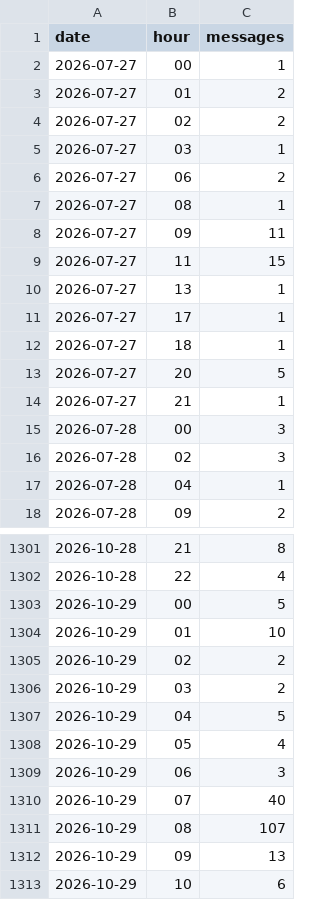
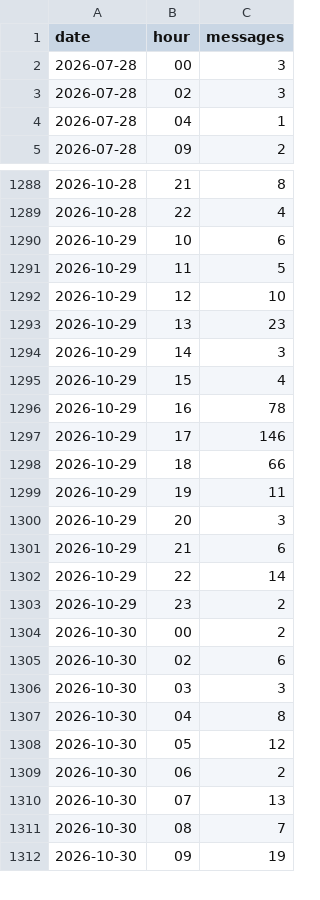
Before and after one commit to jaredartt/jaredartt-tracker, a CSV file: data/discord-hourly.csv, drawn as a sheet; only a part is shown, gaps mark what is left out; the shorter side is filled out with more unchanged rows; the diff covers the shown part only.

```diff
--- a/data/discord-hourly.csv
+++ b/data/discord-hourly.csv
@@ -1,15 +1,2 @@
 date,hour,messages
-2026-07-27,00,1
-2026-07-27,01,2
-2026-07-27,02,2
-2026-07-27,03,1
-2026-07-27,06,2
-2026-07-27,08,1
-2026-07-27,09,11
-2026-07-27,11,15
-2026-07-27,13,1
-2026-07-27,17,1
-2026-07-27,18,1
-2026-07-27,20,5
-2026-07-27,21,1
 2026-07-28,00,3
@@ -1302,12 +1289,2 @@ date,hour,messages
 2026-10-28,22,4
-2026-10-29,00,5
-2026-10-29,01,10
-2026-10-29,02,2
-2026-10-29,03,2
-2026-10-29,04,5
-2026-10-29,05,4
-2026-10-29,06,3
-2026-10-29,07,40
-2026-10-29,08,107
-2026-10-29,09,13
 2026-10-29,10,6
```
Also changed, not shown: 22 added rows and 1 edited cell elsewhere in this file, data/discord-authors.csv, data/discord-channel-daily.csv, 3 other files.
